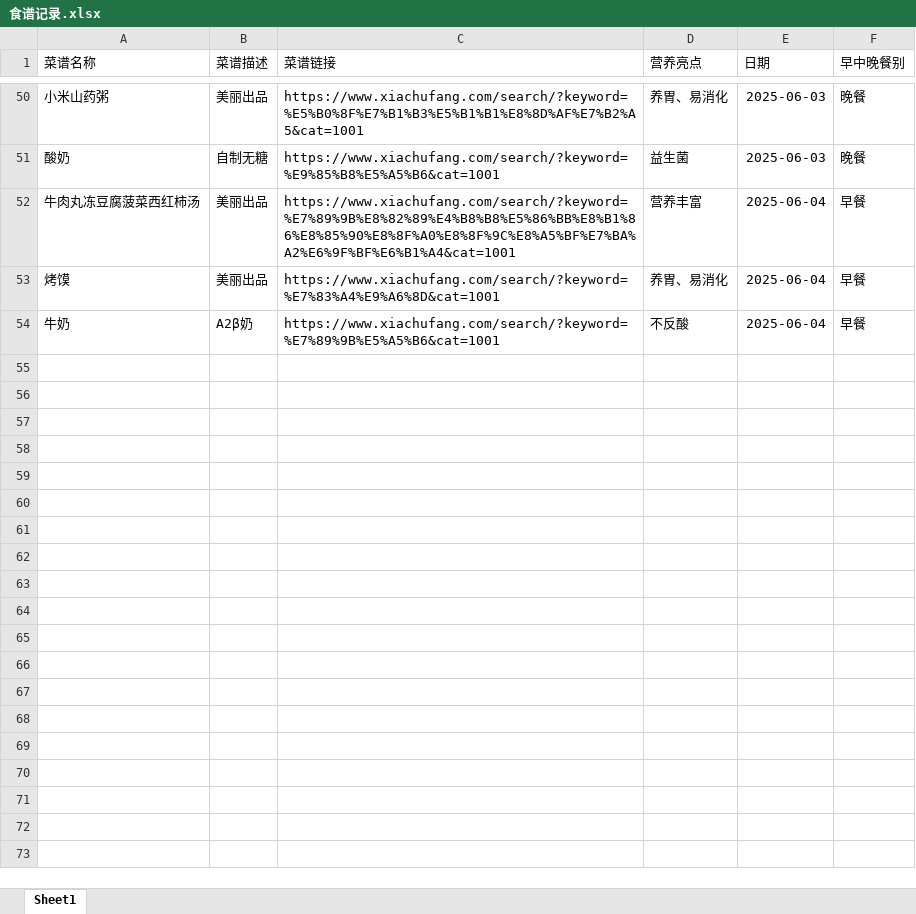
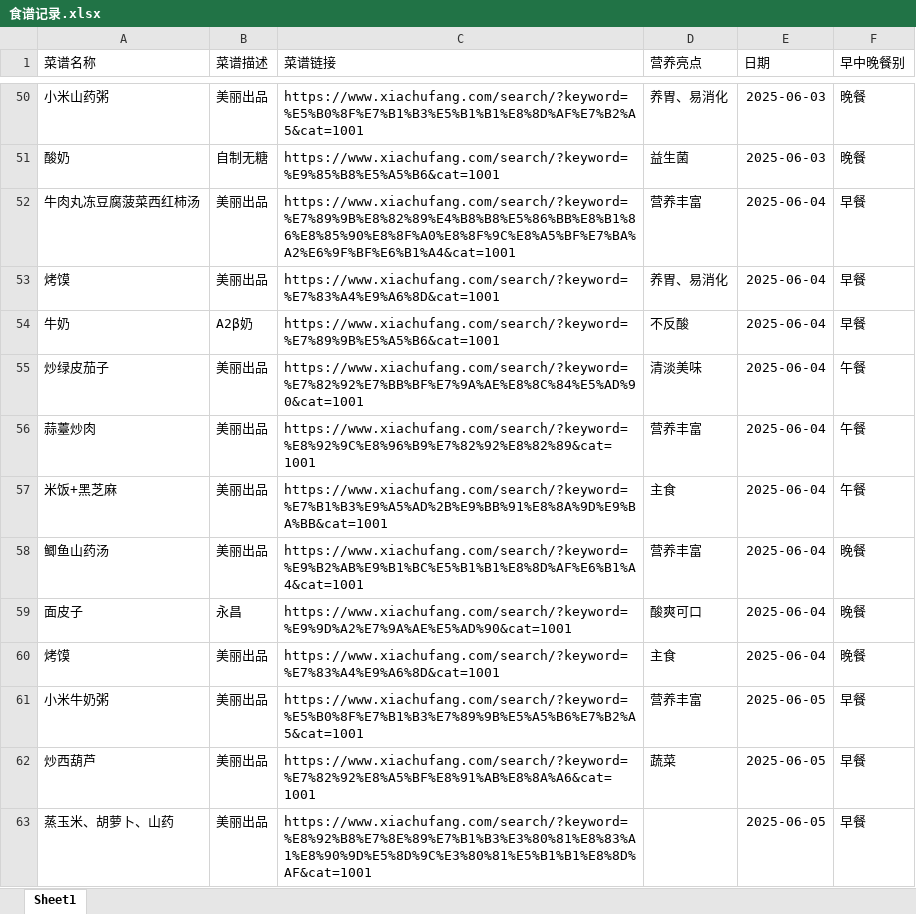
Before and after one commit to bingfengphyl/recipe, an Excel workbook: 食谱记录.xlsx, sheet Sheet1, drawn as a sheet; only a part is shown, gaps mark what is left out; values as stored, in another font and other column widths than the file's, no borders; the diff names each change by its address in the sheet, - before the commit and + after, or states it on an @@ line.

```diff
--- a/食谱记录.xlsx (sheet Sheet1)
+++ b/食谱记录.xlsx (sheet Sheet1)
+row 55: 炒绿皮茄子 | 美丽出品 | https://www.xiachufang.com/search/?keyword=%E7%82%92%E7%BB%BF%E7%9A%AE%E8%8C%84%E5%AD%90&cat=1001 | 清淡美味 | 2025-06-04 | 午餐
+row 56: 蒜薹炒肉 | 美丽出品 | https://www.xiachufang.com/search/?keyword=%E8%92%9C%E8%96%B9%E7%82%92%E8%82%89&cat=1001 | 营养丰富 | 2025-06-04 | 午餐
+row 57: 米饭+黑芝麻 | 美丽出品 | https://www.xiachufang.com/search/?keyword=%E7%B1%B3%E9%A5%AD%2B%E9%BB%91%E8%8A%9D%E9%BA%BB&cat=1001 | 主食 | 2025-06-04 | 午餐
+row 58: 鲫鱼山药汤 | 美丽出品 | https://www.xiachufang.com/search/?keyword=%E9%B2%AB%E9%B1%BC%E5%B1%B1%E8%8D%AF%E6%B1%A4&cat=1001 | 营养丰富 | 2025-06-04 | 晚餐
+row 59: 面皮子 | 永昌 | https://www.xiachufang.com/search/?keyword=%E9%9D%A2%E7%9A%AE%E5%AD%90&cat=1001 | 酸爽可口 | 2025-06-04 | 晚餐
+row 60: 烤馍 | 美丽出品 | https://www.xiachufang.com/search/?keyword=%E7%83%A4%E9%A6%8D&cat=1001 | 主食 | 2025-06-04 | 晚餐
+row 61: 小米牛奶粥 | 美丽出品 | https://www.xiachufang.com/search/?keyword=%E5%B0%8F%E7%B1%B3%E7%89%9B%E5%A5%B6%E7%B2%A5&cat=1001 | 营养丰富 | 2025-06-05 | 早餐
+row 62: 炒西葫芦 | 美丽出品 | https://www.xiachufang.com/search/?keyword=%E7%82%92%E8%A5%BF%E8%91%AB%E8%8A%A6&cat=1001 | 蔬菜 | 2025-06-05 | 早餐
+row 63: 蒸玉米、胡萝卜、山药 | 美丽出品 | https://www.xiachufang.com/search/?keyword=%E8%92%B8%E7%8E%89%E7%B1%B3%E3%80%81%E8%83%A1%E8%90%9D%E5%8D%9C%E3%80%81%E5%B1%B1%E8%8D%AF&cat=1001 |  | 2025-06-05 | 早餐
```
Also changed, not shown: 2 other files.
